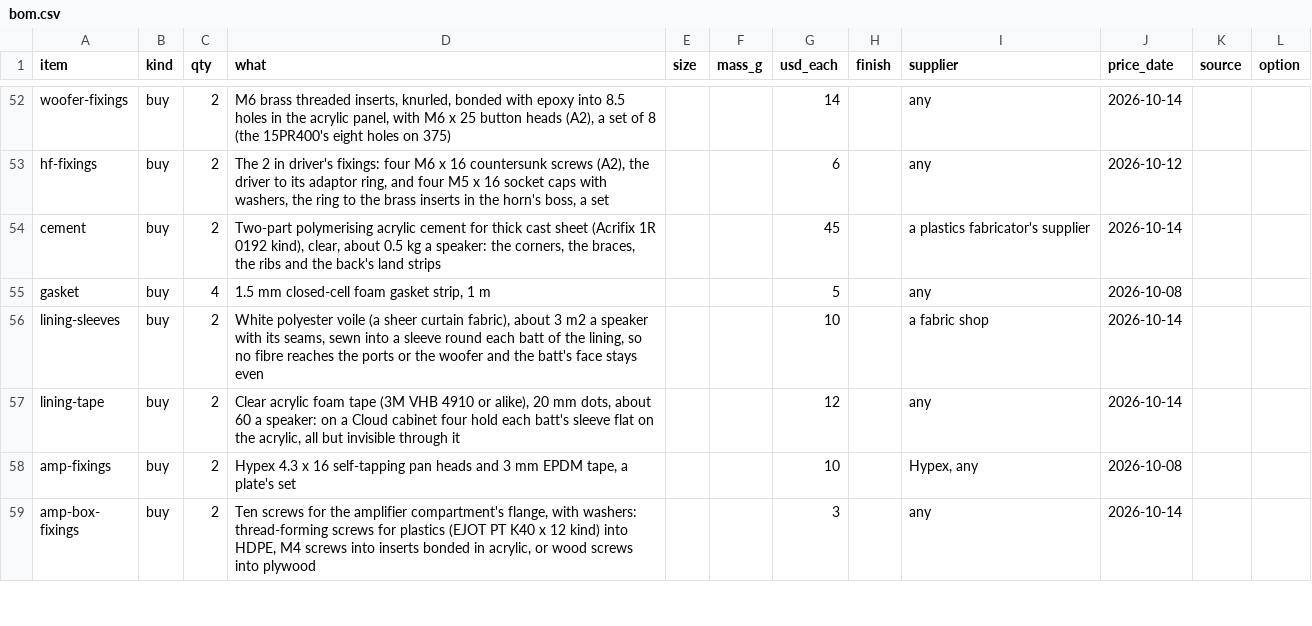
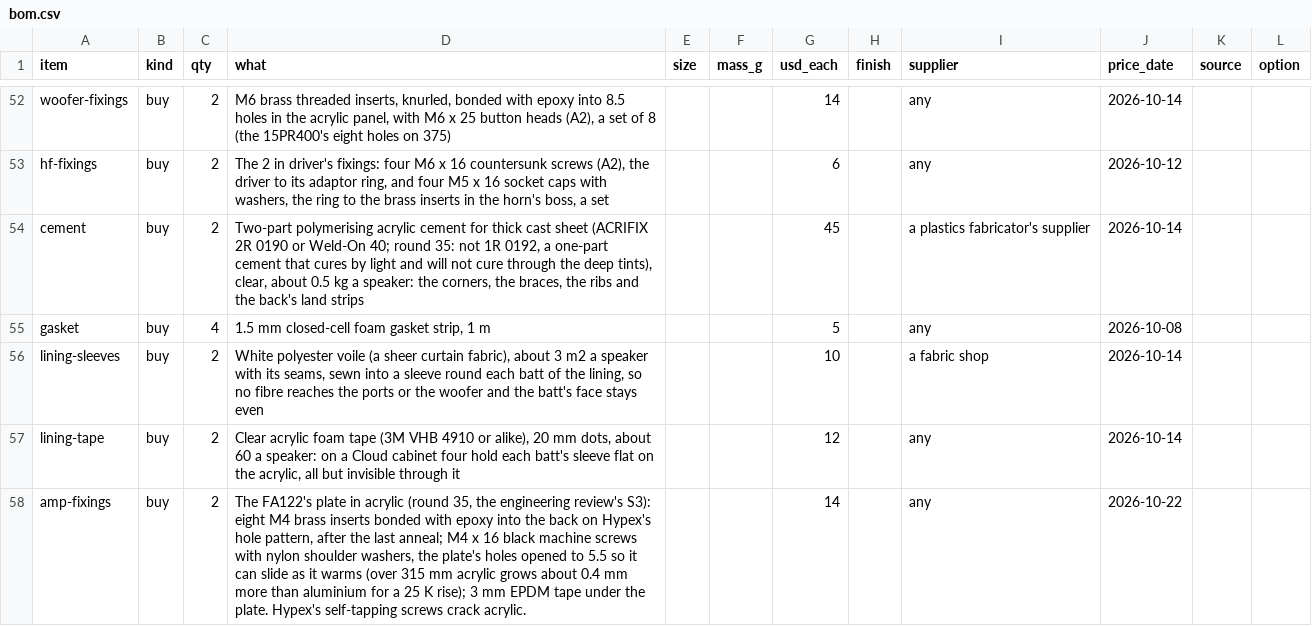
Before and after one commit to nathe-vink/earf, a CSV file: spinoffs/barkhorn/out-cloud/bom.csv, drawn as a sheet; only a part is shown, gaps mark what is left out; the shorter side is filled out with more unchanged rows; the diff covers the shown part only.

```diff
--- a/spinoffs/barkhorn/out-cloud/bom.csv
+++ b/spinoffs/barkhorn/out-cloud/bom.csv
@@ -53,3 +53,3 @@ woofer-fixings,buy,2,"M6 brass threaded inserts, knurled, bonded with epoxy into
 hf-fixings,buy,2,"The 2 in driver's fixings: four M6 x 16 countersunk screws (A2), the driver to its adaptor ring, and four M5 x 16 socket caps with washers, the ring to the brass inserts in the horn's boss, a set",,,6,,any,2026-10-12,,
-cement,buy,2,"Two-part polymerising acrylic cement for thick cast sheet (Acrifix 1R 0192 kind), clear, about 0.5 kg a speaker: the corners, the braces, the ribs and the back's land strips",,,45,,a plastics fabricator's supplier,2026-10-14,,
+cement,buy,2,"Two-part polymerising acrylic cement for thick cast sheet (ACRIFIX 2R 0190 or Weld-On 40; round 35: not 1R 0192, a one-part cement that cures by light and will not cure through the deep tints), clear, about 0.5 kg a speaker: the corners, the braces, the ribs and the back's land strips",,,45,,a plastics fabricator's supplier,2026-10-14,,
 gasket,buy,4,"1.5 mm closed-cell foam gasket strip, 1 m",,,5,,any,2026-10-08,,
@@ -57,2 +57,2 @@ lining-sleeves,buy,2,"White polyester voile (a sheer curtain fabric), about 3 m2
 lining-tape,buy,2,"Clear acrylic foam tape (3M VHB 4910 or alike), 20 mm dots, about 60 a speaker: on a Cloud cabinet four hold each batt's sleeve flat on the acrylic, all but invisible through it",,,12,,any,2026-10-14,,
-amp-fixings,buy,2,"Hypex 4.3 x 16 self-tapping pan heads and 3 mm EPDM tape, a plate's set",,,10,,"Hypex, any",2026-10-08,,
+amp-fixings,buy,2,"The FA122's plate in acrylic (round 35, the engineering review's S3): eight M4 brass inserts bonded with epoxy into the back on Hypex's hole pattern, after the last anneal; M4 x 16 black machine screws with nylon shoulder washers, the plate's holes opened to 5.5 so it can slide as it warms (over 315 mm acrylic grows about 0.4 mm more than aluminium for a 25 K rise); 3 mm EPDM tape under the plate. Hypex's self-tapping screws crack acrylic.",,,14,,any,2026-10-22,,
```
Also changed, not shown: 1 added row and 5 edited cells elsewhere in this file, 43 other files.
